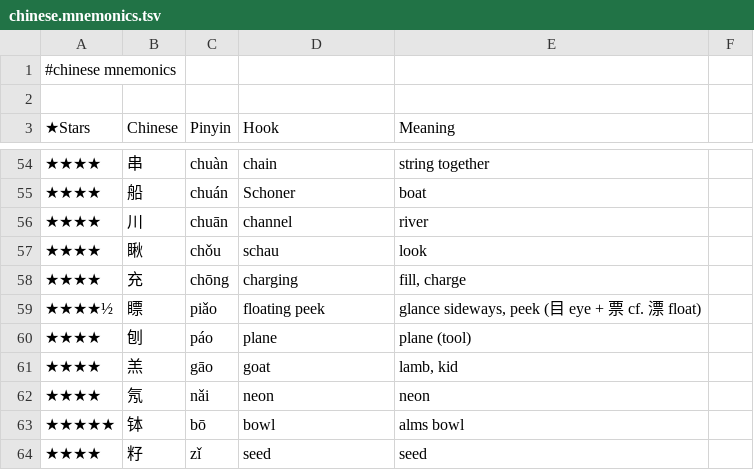
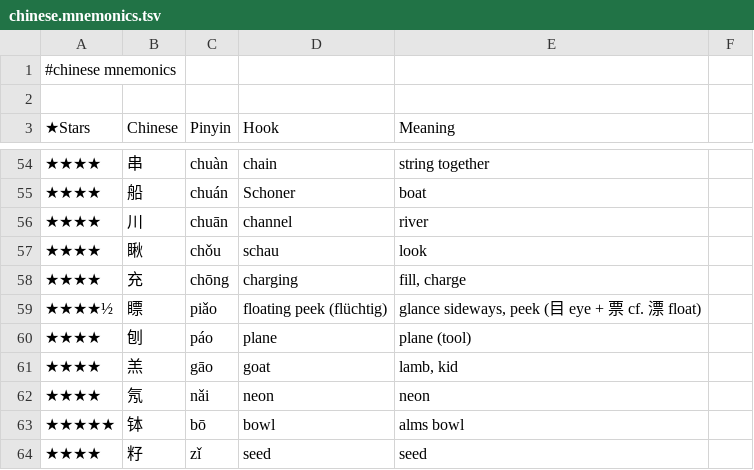
Before and after one commit to pannous/hieros, a TSV file: chinese/chinese.mnemonics.tsv, drawn as a sheet; only a part is shown, gaps mark what is left out.

Commit message:
mnemonic: 瞟 hook adds flüchtig

```diff
--- a/chinese/chinese.mnemonics.tsv
+++ b/chinese/chinese.mnemonics.tsv
@@ -58,3 +58,3 @@
 ★★★★	充	chōng	charging	fill, charge
-★★★★½	瞟	piǎo	floating peek	glance sideways, peek (目 eye + 票 cf. 漂 float)
+★★★★½	瞟	piǎo	floating peek (flüchtig)	glance sideways, peek (目 eye + 票 cf. 漂 float)
 ★★★★	刨	páo	plane	plane (tool)
```
